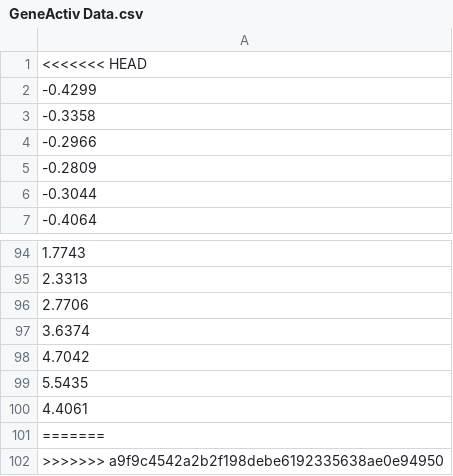
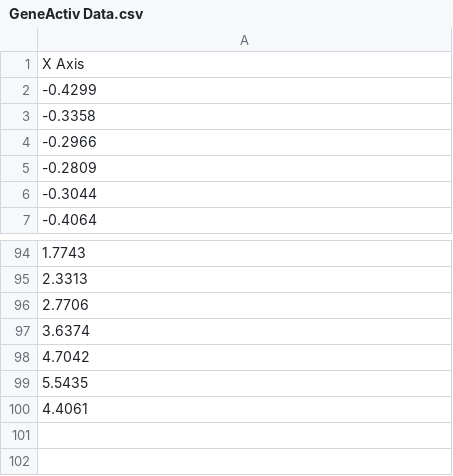
Before and after one commit to rkhairandish/HonoursProject, a CSV file: GeneActiv Data.csv, drawn as a sheet; only a part is shown, gaps mark what is left out.

Commit message:
geneactiv data file

```diff
--- a/GeneActiv Data.csv
+++ b/GeneActiv Data.csv
@@ -1,2 +1,2 @@
-<<<<<<< HEAD
+X Axis
 -0.4299
@@ -100,3 +100 @@
 4.4061
-=======
->>>>>>> a9f9c4542a2b2f198debe6192335638ae0e94950
```
Also changed, not shown: 1 other file.
